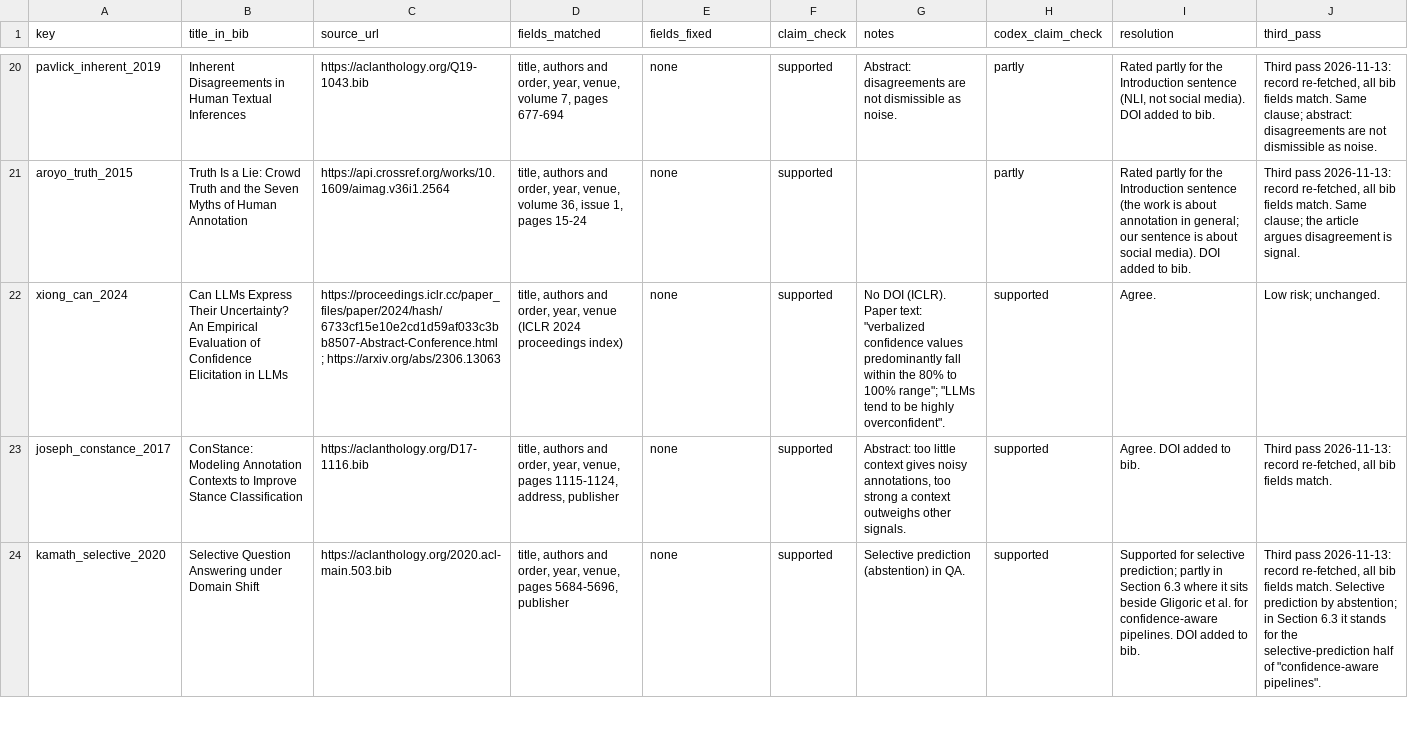
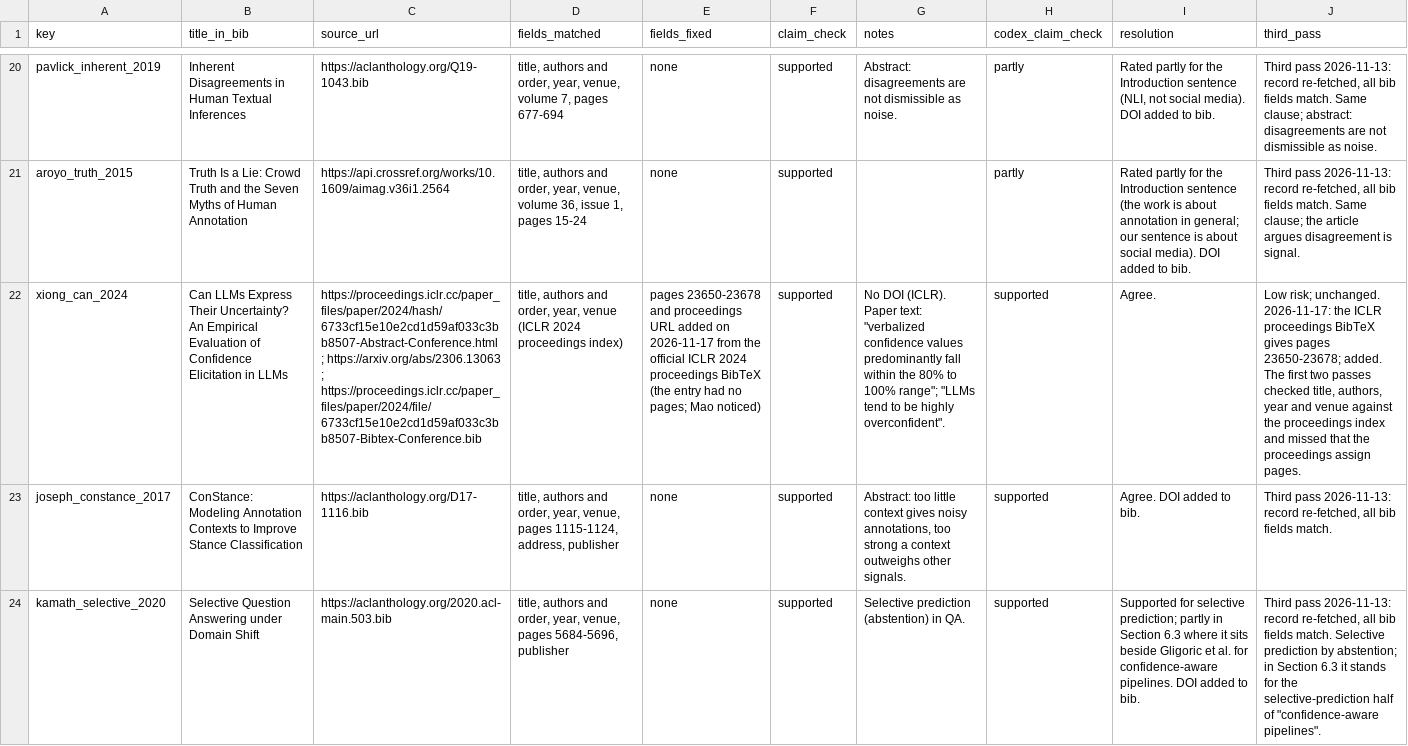
Before and after one commit to LiMaoUM/llm-context, a CSV file: review/reference-check.csv, drawn as a sheet; only a part is shown, gaps mark what is left out; the diff names each change by its address in the sheet, - before the commit and + after, or states it on an @@ line.

```diff
--- a/review/reference-check.csv
+++ b/review/reference-check.csv
-C22 (source_url): …; https://arxiv.org/abs/2306.13063
+C22 (source_url): …; https://arxiv.org/abs/2306.13063 ; https://proceedings.iclr.cc/paper_files/paper/2024/file/6733cf15e10e2cd1d59af033c3bb8507-Bibtex-Conference.bib
-E22 (fields_fixed): none
+E22 (fields_fixed): pages 23650-23678 and proceedings URL added on 2026-11-17 from the official ICLR 2024 proceedings BibTeX (the entry had no pages; Mao noticed)
-J22 (third_pass): …risk; unchanged.
+J22 (third_pass): …risk; unchanged. 2026-11-17: the ICLR proceedings BibTeX gives pages 23650-23678; added. The first two passes checked title, authors, year and venue against the proceedings index and missed that the proceedings assign pages.
```
Also changed, not shown: 2 other files.
